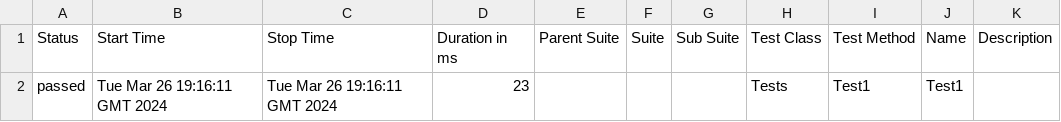
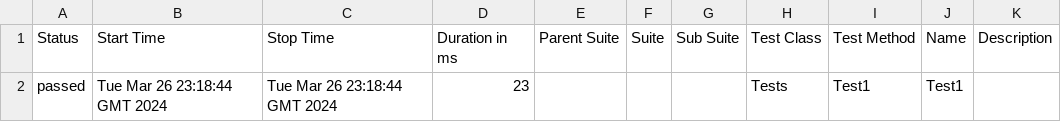
Before and after one commit to ladesa-ro/gerar-horario, a CSV file: data/suites.csv, drawn as a sheet.

```diff
--- a/data/suites.csv
+++ b/data/suites.csv
@@ -1,2 +1,2 @@
 "Status","Start Time","Stop Time","Duration in ms","Parent Suite","Suite","Sub Suite","Test Class","Test Method","Name","Description"
-"passed","Tue Mar 26 19:16:11 GMT 2024","Tue Mar 26 19:16:11 GMT 2024","23","","","","Tests","Test1","Test1",""
+"passed","Tue Mar 26 23:18:44 GMT 2024","Tue Mar 26 23:18:44 GMT 2024","23","","","","Tests","Test1","Test1",""
```
Also changed, not shown: 24 other files.
